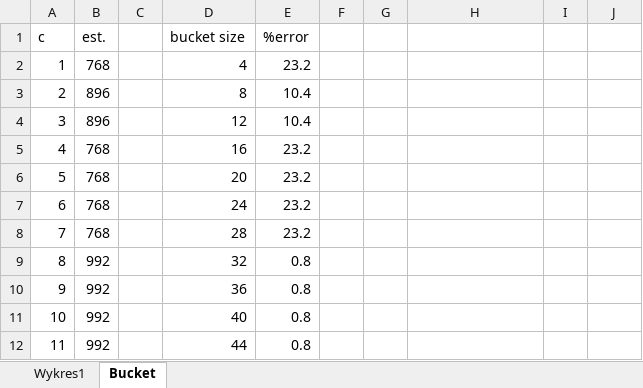
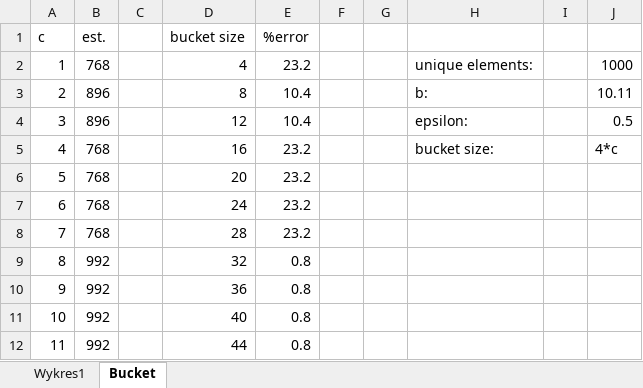
Before and after one commit to kermitsmind/BJKST_algorithm, an Excel workbook: Bucket.xlsx, sheet Bucket, drawn as a sheet; only a part is shown; values as stored, in another font and other column widths than the file's, no borders; the diff names each change by its address in the sheet, - before the commit and + after, or states it on an @@ line.

```diff
--- a/Bucket.xlsx (sheet Bucket)
+++ b/Bucket.xlsx (sheet Bucket)
-H2: (empty)
+H2: unique elements:
-J2: (empty)
+J2: 1000
-H3: (empty)
+H3: b:
-J3: (empty)
+J3: 10.11
-H4: (empty)
+H4: epsilon:
-J4: (empty)
+J4: 0.5
-H5: (empty)
+H5: bucket size:
-J5: (empty)
+J5: 4*c
```
Also changed, not shown: 1 other file.
